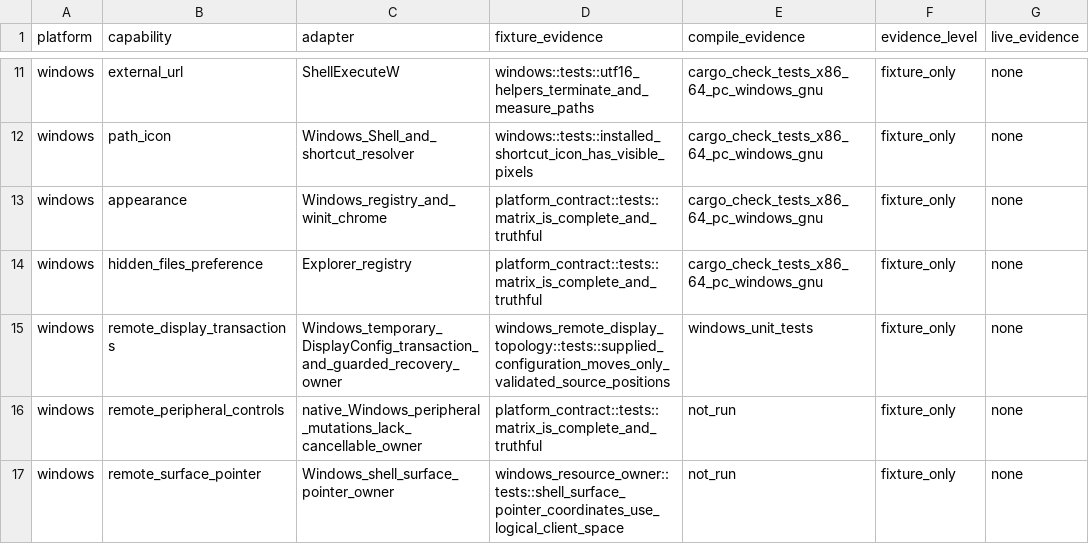
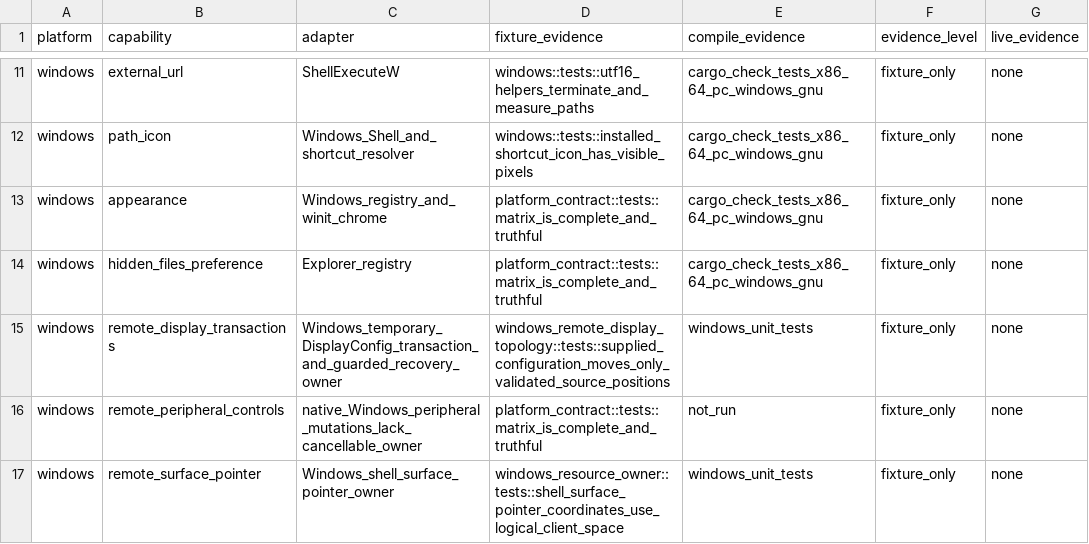
Before and after one commit to shortontech/nickel, a TSV file: assets/ui-platform-contracts.tsv, drawn as a sheet; only a part is shown, gaps mark what is left out; the diff names each change by its address in the sheet, - before the commit and + after, or states it on an @@ line.

Commit message:
Record Windows pointer fixture execution

```diff
--- a/assets/ui-platform-contracts.tsv
+++ b/assets/ui-platform-contracts.tsv
-E17 (compile_evidence): not_run
+E17 (compile_evidence): windows_unit_tests
```
Also changed, not shown: 1 other file.
